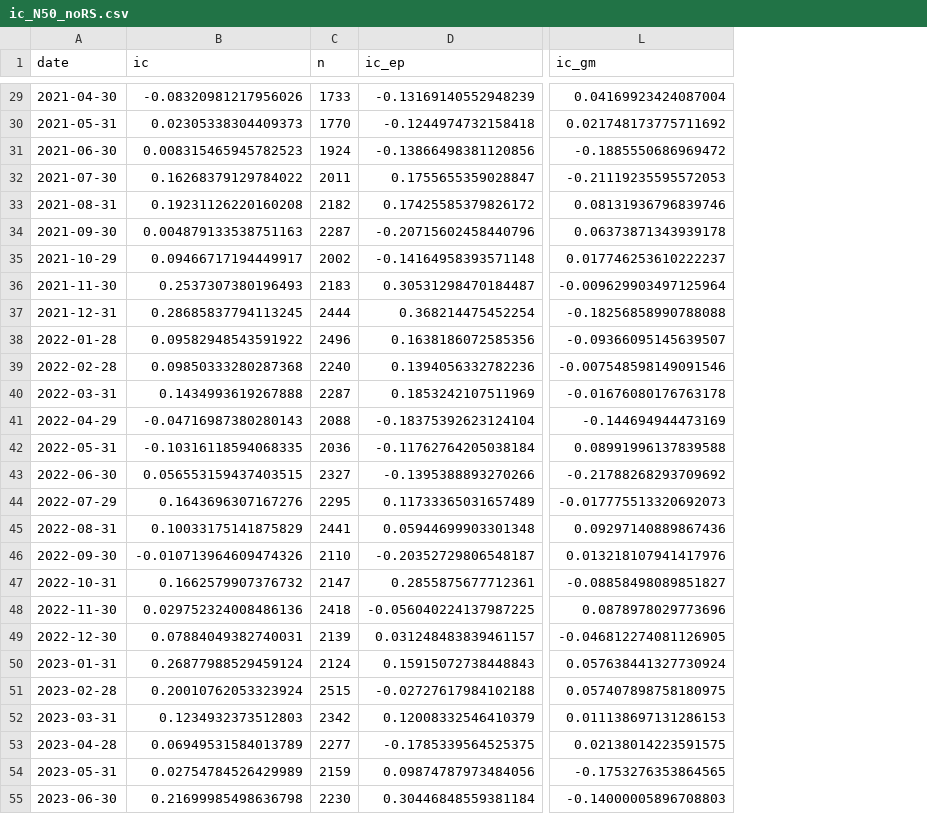
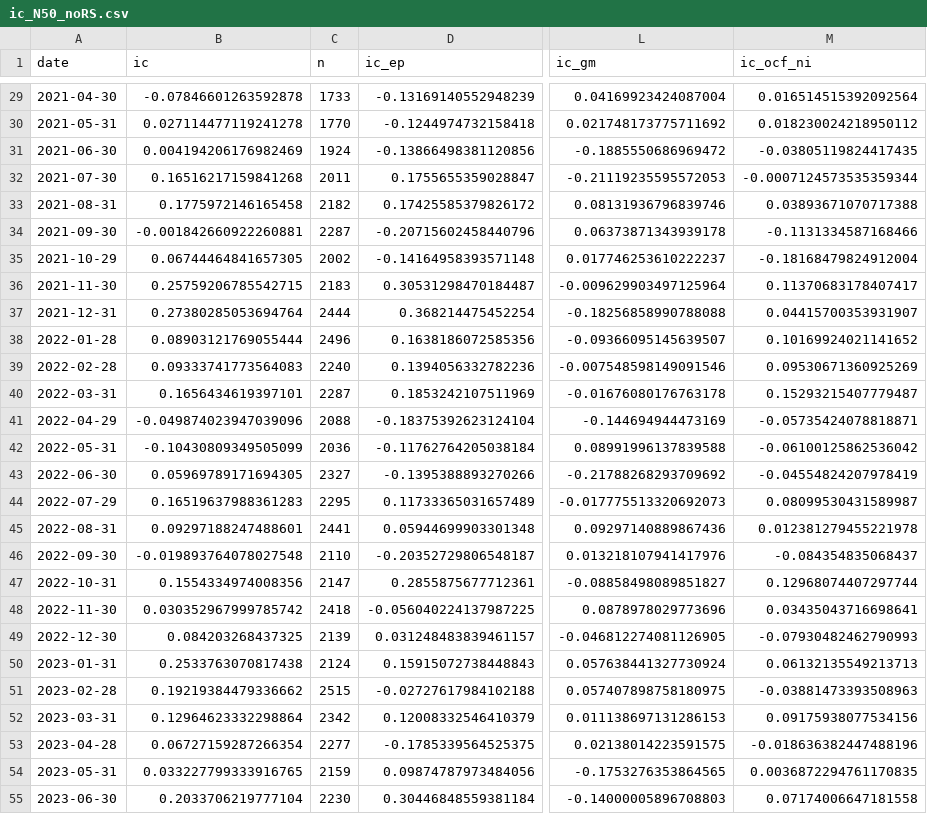
Before and after one commit to Jiongdehuhuan-a/a-share-monthly-picker, a CSV file: output/ic_N50_noRS.csv, drawn as a sheet; only a part is shown, gaps mark what is left out; the diff covers the shown part only; the diff names each change by its address in the sheet, - before the commit and + after, or states it on an @@ line.

```diff
--- a/output/ic_N50_noRS.csv
+++ b/output/ic_N50_noRS.csv
+column M (ic_ocf_ni), rows 29-55: 0.016514515392092564 | 0.018230024218950112 | -0.03805119824417435 | -0.0007124573535359344 | 0.03893671070717388 | -0.1131334587168466 | -0.18168479824912004 | 0.11370683178407417 | 0.04415700353931907 | 0.10169924021141652 | 0.09530671360925269 | 0.15293215407779487 | -0.05735424078818871 | -0.06100125862536042 | -0.04554824207978419 | 0.08099530431589987 | 0.012381279455221978 | -0.084354835068437 | 0.12968074407297744 | 0.03435043716698641 | -0.07930482462790993 | 0.06132135549213713 | -0.03881473393508963 | 0.09175938077534156 | -0.018636382447488196 | 0.0036872294761170835 | 0.07174006647181558
-B29 (ic): -0.08320981217956026
+B29 (ic): -0.07846601263592878
-B30 (ic): 0.02305338304409373
+B30 (ic): 0.027114477119241278
-B31 (ic): 0.008315465945782523
+B31 (ic): 0.004194206176982469
-B32 (ic): 0.16268379129784022
+B32 (ic): 0.16516217159841268
-B33 (ic): 0.19231126220160208
+B33 (ic): 0.1775972146165458
-B34 (ic): 0.004879133538751163
+B34 (ic): -0.001842660922260881
-B35 (ic): 0.09466717194449917
+B35 (ic): 0.06744464841657305
-B36 (ic): 0.2537307380196493
+B36 (ic): 0.25759206785542715
-B37 (ic): 0.28685837794113245
+B37 (ic): 0.27380285053694764
-B38 (ic): 0.09582948543591922
+B38 (ic): 0.08903121769055444
-B39 (ic): 0.09850333280287368
+B39 (ic): 0.09333741773564083
-B40 (ic): 0.1434993619267888
+B40 (ic): 0.1656434619397101
-B41 (ic): -0.04716987380280143
+B41 (ic): -0.049874023947039096
-B42 (ic): -0.10316118594068335
+B42 (ic): -0.10430809349505099
-B43 (ic): 0.056553159437403515
+B43 (ic): 0.05969789171694305
-B44 (ic): 0.1643696307167276
+B44 (ic): 0.16519637988361283
-B45 (ic): 0.10033175141875829
+B45 (ic): 0.09297188247488601
-B46 (ic): -0.010713964609474326
+B46 (ic): -0.019893764078027548
-B47 (ic): 0.1662579907376732
+B47 (ic): 0.1554334974008356
-B48 (ic): 0.029752324008486136
+B48 (ic): 0.030352967999785742
-B49 (ic): 0.07884049382740031
+B49 (ic): 0.084203268437325
-B50 (ic): 0.26877988529459124
+B50 (ic): 0.2533763070817438
-B51 (ic): 0.20010762053323924
+B51 (ic): 0.19219384479336662
-B52 (ic): 0.1234932373512803
+B52 (ic): 0.12964623332298864
-B53 (ic): 0.06949531584013789
+B53 (ic): 0.06727159287266354
-B54 (ic): 0.02754784526429989
+B54 (ic): 0.033227799333916765
-B55 (ic): 0.21699985498636798
+B55 (ic): 0.2033706219777104
```
Also changed, not shown: 73 edited cells elsewhere in this file, output/nav_N50_noRS.csv, output/turnover_N50_noRS.csv, 13 other files.
